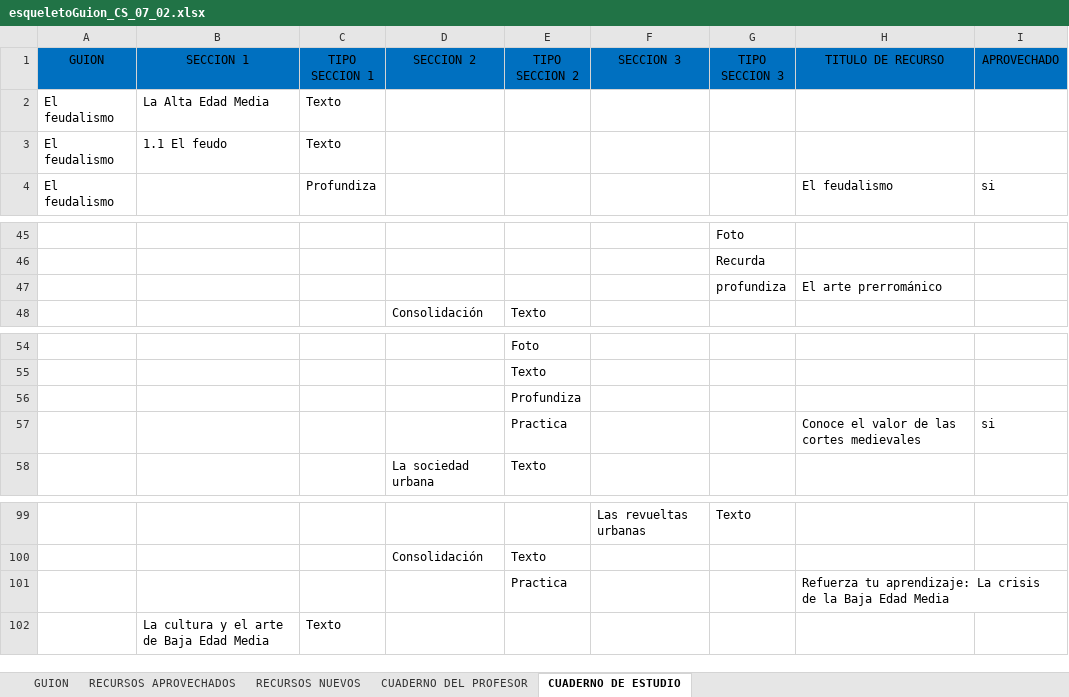
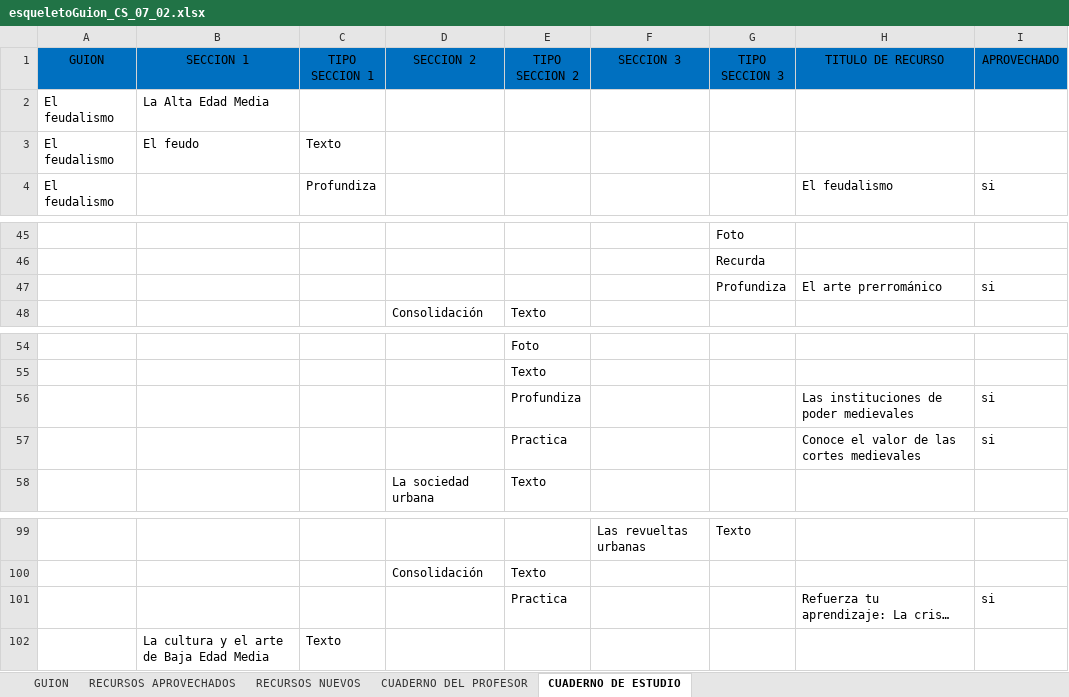
Before and after one commit to AulaPlanetaColombia/CienciasSociales, an Excel workbook: fuentes/contenidos/grado07/guion02/esqueletoGuion_CS_07_02.xlsx, sheet CUADERNO DE ESTUDIO, drawn as a sheet; only a part is shown, gaps mark what is left out; long unchanged cells end in …; values as stored, in another font and other column widths than the file's, no borders; removed rows and columns are numbered as before the commit, all else as after; the diff names each change by its address in the sheet, - before the commit and + after, or states it on an @@ line.

Commit message:
Versión revisada

```diff
--- a/fuentes/contenidos/grado07/guion02/esqueletoGuion_CS_07_02.xlsx (sheet CUADERNO DE ESTUDIO)
+++ b/fuentes/contenidos/grado07/guion02/esqueletoGuion_CS_07_02.xlsx (sheet CUADERNO DE ESTUDIO)
-C2 (TIPO SECCION 1): Texto
+C2 (TIPO SECCION 1): (empty)
-B3 (SECCION 1): 1.1 El feudo
+B3 (SECCION 1): El feudo
-G47 (TIPO SECCION 3): profundiza
+G47 (TIPO SECCION 3): Profundiza
-I47 (APROVECHADO): (empty)
+I47 (APROVECHADO): si
-row 56:  |  |  |  | Profundiza
+row 56:  |  |  |  | Profundiza |  |  | Las instituciones de poder medievales | si
-I101 (APROVECHADO): (empty)
+I101 (APROVECHADO): si
```
